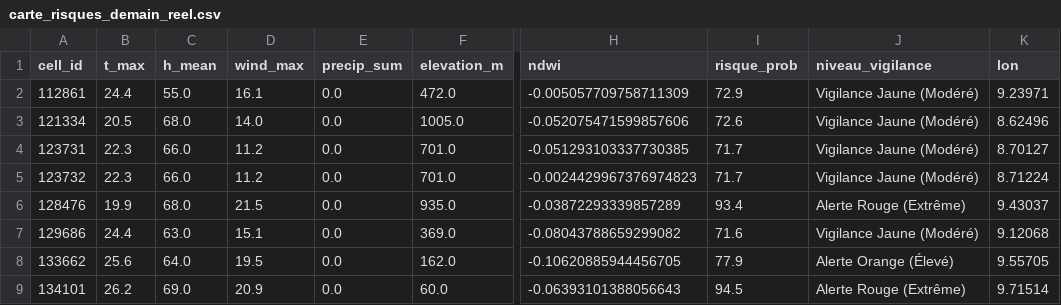
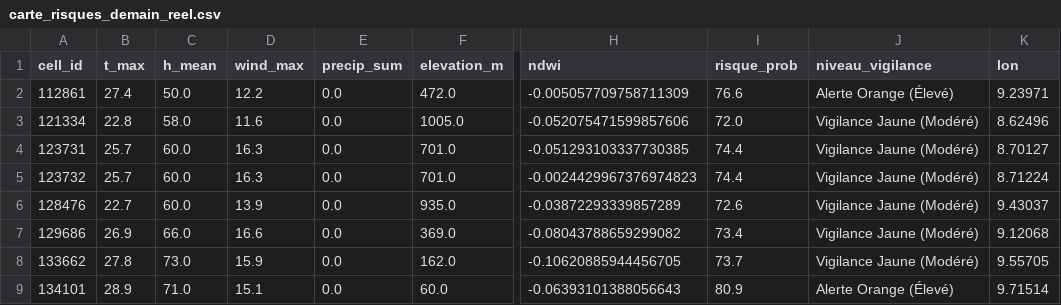
Before and after one commit to Ba7athproject/Tunisia_Fire_Watch, a CSV file: carte_risques_demain_reel.csv, drawn as a sheet; only a part is shown, gaps mark what is left out; the diff covers the shown part only; the diff names each change by its address in the sheet, - before the commit and + after, or states it on an @@ line.

```diff
--- a/carte_risques_demain_reel.csv
+++ b/carte_risques_demain_reel.csv
-B2 (t_max): 24.4
+B2 (t_max): 27.4
-C2 (h_mean): 55.0
+C2 (h_mean): 50.0
-D2 (wind_max): 16.1
+D2 (wind_max): 12.2
-I2 (risque_prob): 72.9
+I2 (risque_prob): 76.6
-J2 (niveau_vigilance): Vigilance Jaune (Modéré)
+J2 (niveau_vigilance): Alerte Orange (Élevé)
-B3 (t_max): 20.5
+B3 (t_max): 22.8
-C3 (h_mean): 68.0
+C3 (h_mean): 58.0
-D3 (wind_max): 14.0
+D3 (wind_max): 11.6
-I3 (risque_prob): 72.6
+I3 (risque_prob): 72.0
-B4:B5 (t_max): 22.3
+B4:B5 (t_max): 25.7
-C4:C5 (h_mean): 66.0
+C4:C5 (h_mean): 60.0
-D4:D5 (wind_max): 11.2
+D4:D5 (wind_max): 16.3
-I4:I5 (risque_prob): 71.7
+I4:I5 (risque_prob): 74.4
-B6 (t_max): 19.9
+B6 (t_max): 22.7
-C6 (h_mean): 68.0
+C6 (h_mean): 60.0
-D6 (wind_max): 21.5
+D6 (wind_max): 13.9
-I6 (risque_prob): 93.4
+I6 (risque_prob): 72.6
-J6 (niveau_vigilance): Alerte Rouge (Extrême)
+J6 (niveau_vigilance): Vigilance Jaune (Modéré)
-B7 (t_max): 24.4
+B7 (t_max): 26.9
-C7 (h_mean): 63.0
+C7 (h_mean): 66.0
-D7 (wind_max): 15.1
+D7 (wind_max): 16.6
-I7 (risque_prob): 71.6
+I7 (risque_prob): 73.4
-B8 (t_max): 25.6
+B8 (t_max): 27.8
-C8 (h_mean): 64.0
+C8 (h_mean): 73.0
-D8 (wind_max): 19.5
+D8 (wind_max): 15.9
-I8 (risque_prob): 77.9
+I8 (risque_prob): 73.7
-J8 (niveau_vigilance): Alerte Orange (Élevé)
+J8 (niveau_vigilance): Vigilance Jaune (Modéré)
-B9 (t_max): 26.2
+B9 (t_max): 28.9
-C9 (h_mean): 69.0
+C9 (h_mean): 71.0
-D9 (wind_max): 20.9
+D9 (wind_max): 15.1
-I9 (risque_prob): 94.5
+I9 (risque_prob): 80.9
-J9 (niveau_vigilance): Alerte Rouge (Extrême)
+J9 (niveau_vigilance): Alerte Orange (Élevé)
```
Also changed, not shown: 92 edited cells elsewhere in this file.
